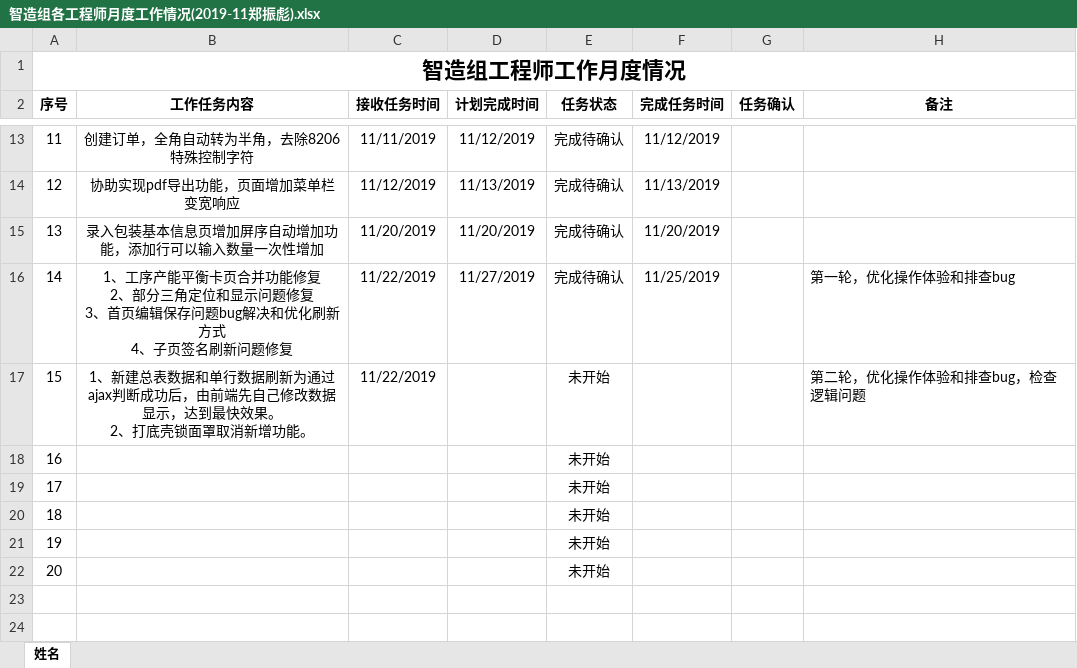
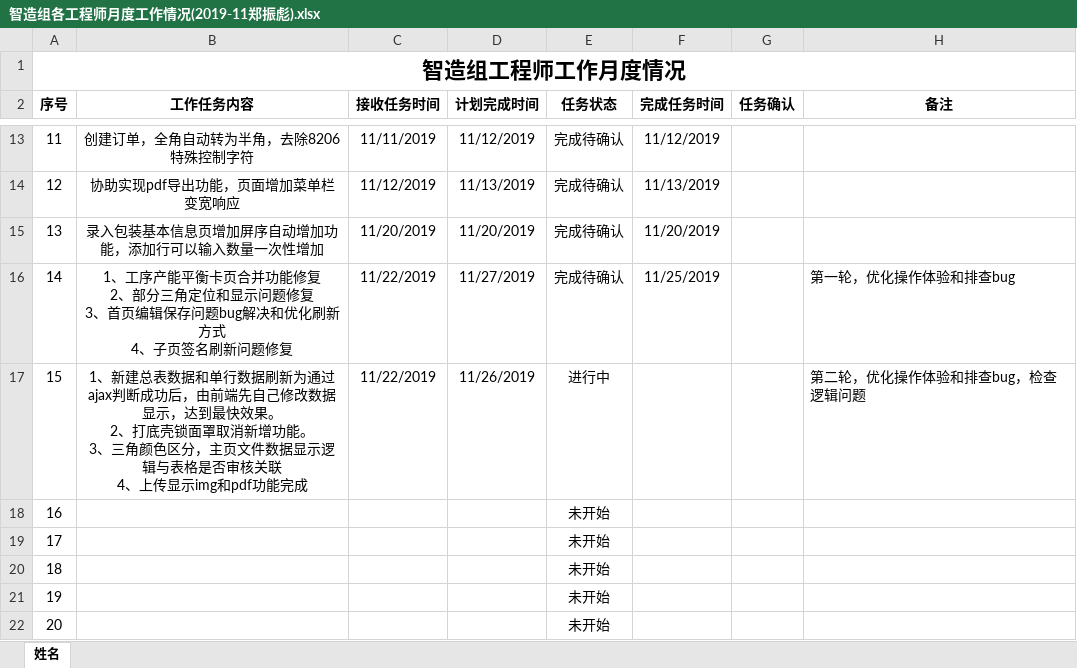
Before and after one commit to minibill11/DongLiBoy, an Excel workbook: 细节优化-190520不再更新/工作清单/智造组各工程师月度工作情况(2019-11郑振彪).xlsx, sheet 姓名, drawn as a sheet; only a part is shown, gaps mark what is left out; values as stored, in another font and other column widths than the file's, no borders; conditional formats not drawn; ↵ is a line break in a cell; the diff names each change by its address in the sheet, - before the commit and + after, or states it on an @@ line.

```diff
--- a/细节优化-190520不再更新/工作清单/智造组各工程师月度工作情况(2019-11郑振彪).xlsx (sheet 姓名)
+++ b/细节优化-190520不再更新/工作清单/智造组各工程师月度工作情况(2019-11郑振彪).xlsx (sheet 姓名)
-B17 (工作任务内容): …增功能。
+B17 (工作任务内容): …增功能。 ↵ 3、三角颜色区分，主页文件数据显示逻辑与表格是否审核关联 ↵ 4、上传显示img和pdf功能完成
-D17 (计划完成时间): (empty)
+D17 (计划完成时间): 11/26/2019
-E17 (任务状态): 未开始
+E17 (任务状态): 进行中
```
Also changed, not shown: 15 other files.
